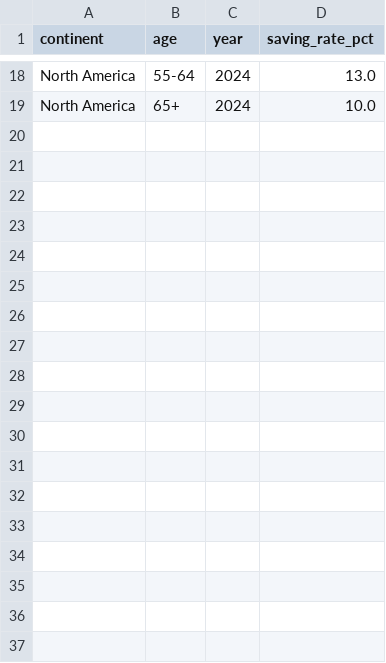
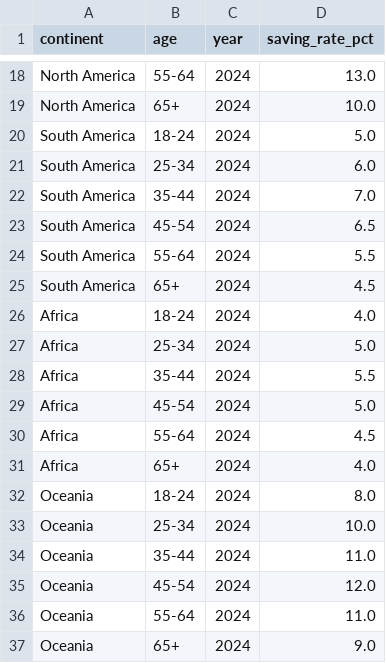
Before and after one commit to simeonvanegeraat-code/Average-Tests, a CSV file: data/raw/saving_rate_by_continent.csv, drawn as a sheet; only a part is shown, gaps mark what is left out; the diff names each change by its address in the sheet, - before the commit and + after, or states it on an @@ line.

```diff
--- a/data/raw/saving_rate_by_continent.csv
+++ b/data/raw/saving_rate_by_continent.csv
+row 20: South America | 18-24 | 2024 | 5.0
+row 21: South America | 25-34 | 2024 | 6.0
+row 22: South America | 35-44 | 2024 | 7.0
+row 23: South America | 45-54 | 2024 | 6.5
+row 24: South America | 55-64 | 2024 | 5.5
+row 25: South America | 65+ | 2024 | 4.5
+row 26: Africa | 18-24 | 2024 | 4.0
+row 27: Africa | 25-34 | 2024 | 5.0
+row 28: Africa | 35-44 | 2024 | 5.5
+row 29: Africa | 45-54 | 2024 | 5.0
+row 30: Africa | 55-64 | 2024 | 4.5
+row 31: Africa | 65+ | 2024 | 4.0
+row 32: Oceania | 18-24 | 2024 | 8.0
+row 33: Oceania | 25-34 | 2024 | 10.0
+row 34: Oceania | 35-44 | 2024 | 11.0
+row 35: Oceania | 45-54 | 2024 | 12.0
+row 36: Oceania | 55-64 | 2024 | 11.0
+row 37: Oceania | 65+ | 2024 | 9.0
```
Also changed, not shown: data/raw/median_income_by_continent.csv, 7 other files.
